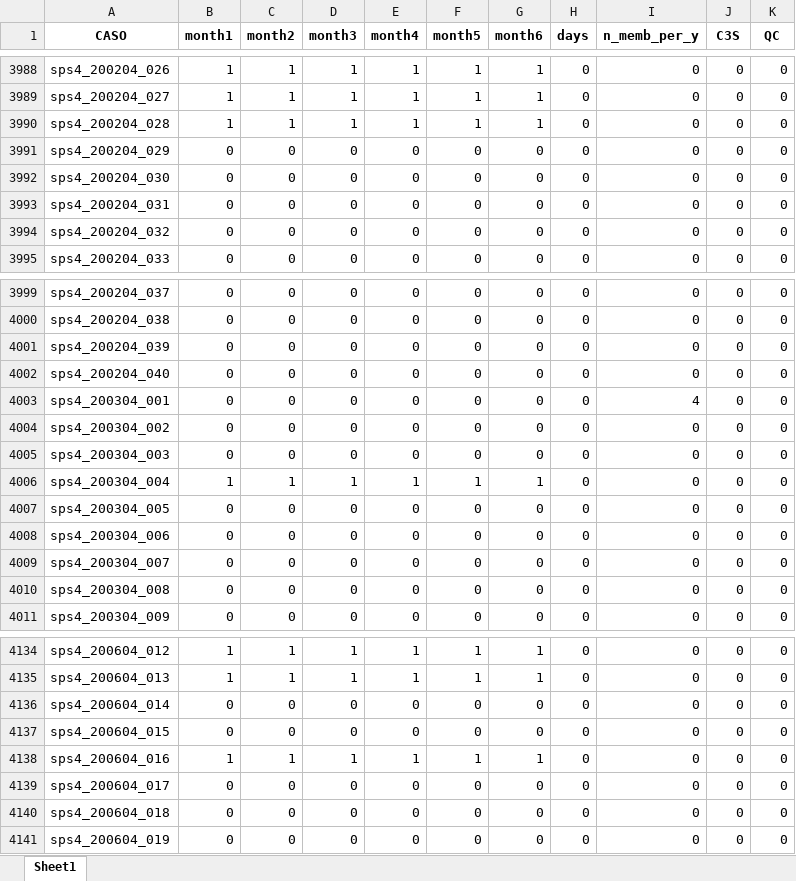
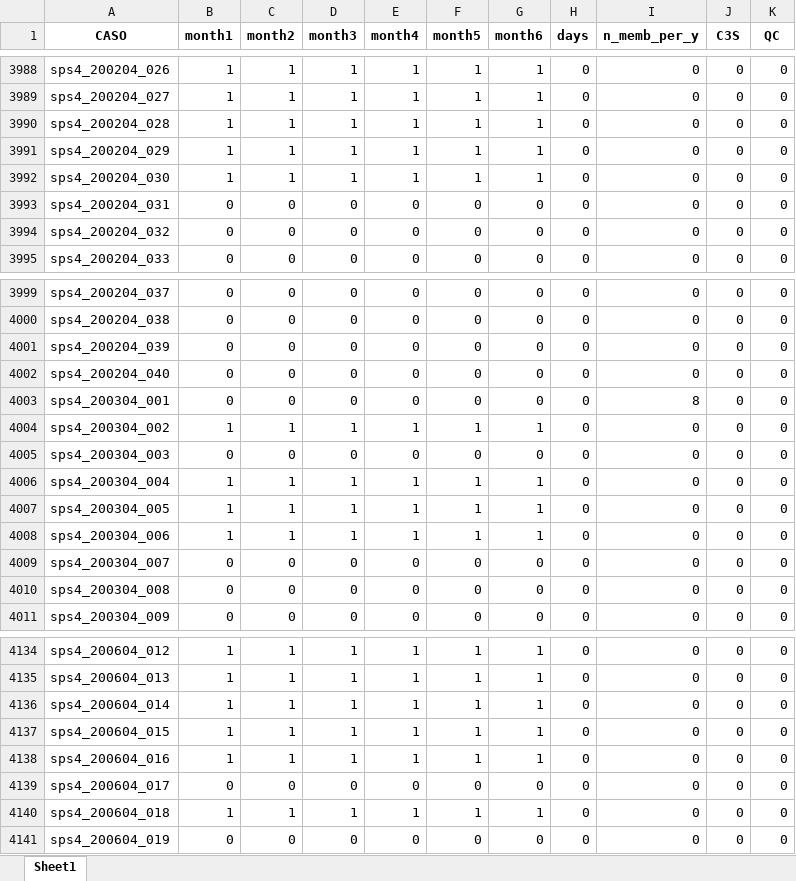
Before and after one commit to antosanna/CMCC-CPS1, an Excel workbook: checklists/sps4_hindcast_list.xlsx, sheet Sheet1, drawn as a sheet; only a part is shown, gaps mark what is left out; values as stored, in another font and other column widths than the file's, no borders; the diff covers the shown part only; the diff names each change by its address in the sheet, - before the commit and + after, or states it on an @@ line.

```diff
--- a/checklists/sps4_hindcast_list.xlsx (sheet Sheet1)
+++ b/checklists/sps4_hindcast_list.xlsx (sheet Sheet1)
-B3991:B3992 (month1): 0
+B3991:B3992 (month1): 1
-C3991:C3992 (month2): 0
+C3991:C3992 (month2): 1
-D3991:D3992 (month3): 0
+D3991:D3992 (month3): 1
-E3991:E3992 (month4): 0
+E3991:E3992 (month4): 1
-F3991:F3992 (month5): 0
+F3991:F3992 (month5): 1
-G3991:G3992 (month6): 0
+G3991:G3992 (month6): 1
-I4003 (n_memb_per_y): 4
+I4003 (n_memb_per_y): 8
-B4004 (month1): 0
+B4004 (month1): 1
-C4004 (month2): 0
+C4004 (month2): 1
-D4004 (month3): 0
+D4004 (month3): 1
-E4004 (month4): 0
+E4004 (month4): 1
-F4004 (month5): 0
+F4004 (month5): 1
-G4004 (month6): 0
+G4004 (month6): 1
-B4007:B4008 (month1): 0
+B4007:B4008 (month1): 1
-C4007:C4008 (month2): 0
+C4007:C4008 (month2): 1
-D4007:D4008 (month3): 0
+D4007:D4008 (month3): 1
-E4007:E4008 (month4): 0
+E4007:E4008 (month4): 1
-F4007:F4008 (month5): 0
+F4007:F4008 (month5): 1
-G4007:G4008 (month6): 0
+G4007:G4008 (month6): 1
-B4136:B4137 (month1): 0
+B4136:B4137 (month1): 1
-C4136:C4137 (month2): 0
+C4136:C4137 (month2): 1
-D4136:D4137 (month3): 0
+D4136:D4137 (month3): 1
-E4136:E4137 (month4): 0
+E4136:E4137 (month4): 1
-F4136:F4137 (month5): 0
+F4136:F4137 (month5): 1
-G4136:G4137 (month6): 0
+G4136:G4137 (month6): 1
-B4140 (month1): 0
+B4140 (month1): 1
-C4140 (month2): 0
+C4140 (month2): 1
-D4140 (month3): 0
+D4140 (month3): 1
-E4140 (month4): 0
+E4140 (month4): 1
-F4140 (month5): 0
+F4140 (month5): 1
-G4140 (month6): 0
+G4140 (month6): 1
```
Also changed, not shown: 120 edited cells elsewhere in this sheet, checklists/SPS4_hindcast_production_list.xlsx, 17 other files.
